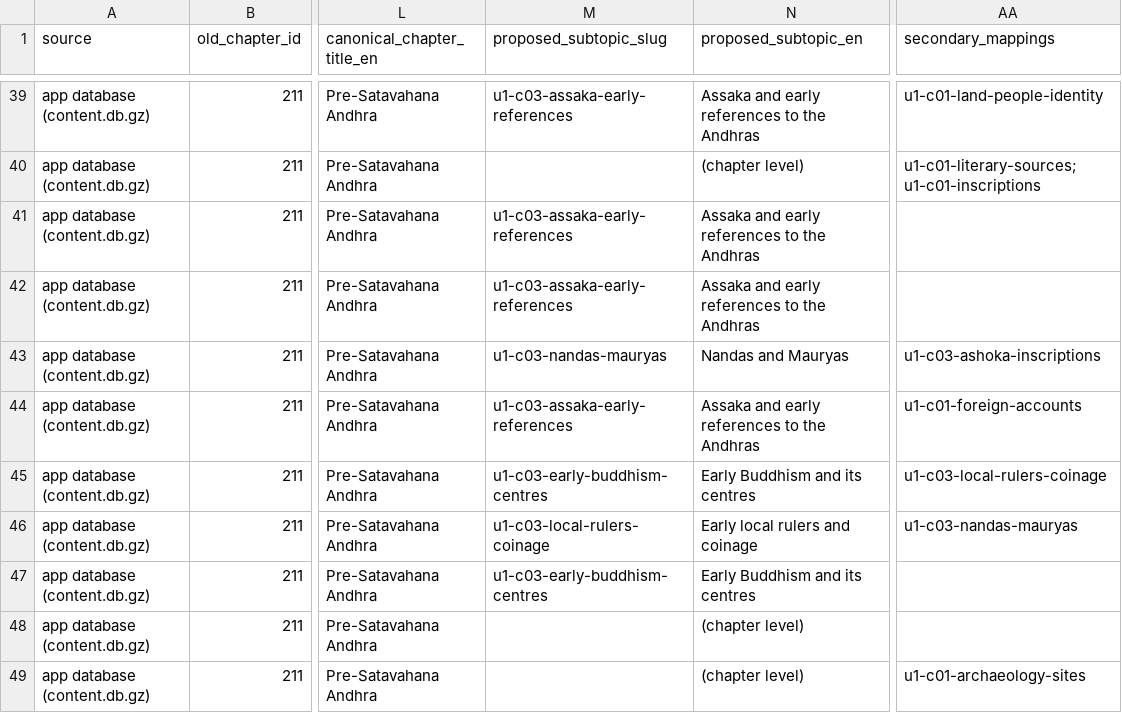
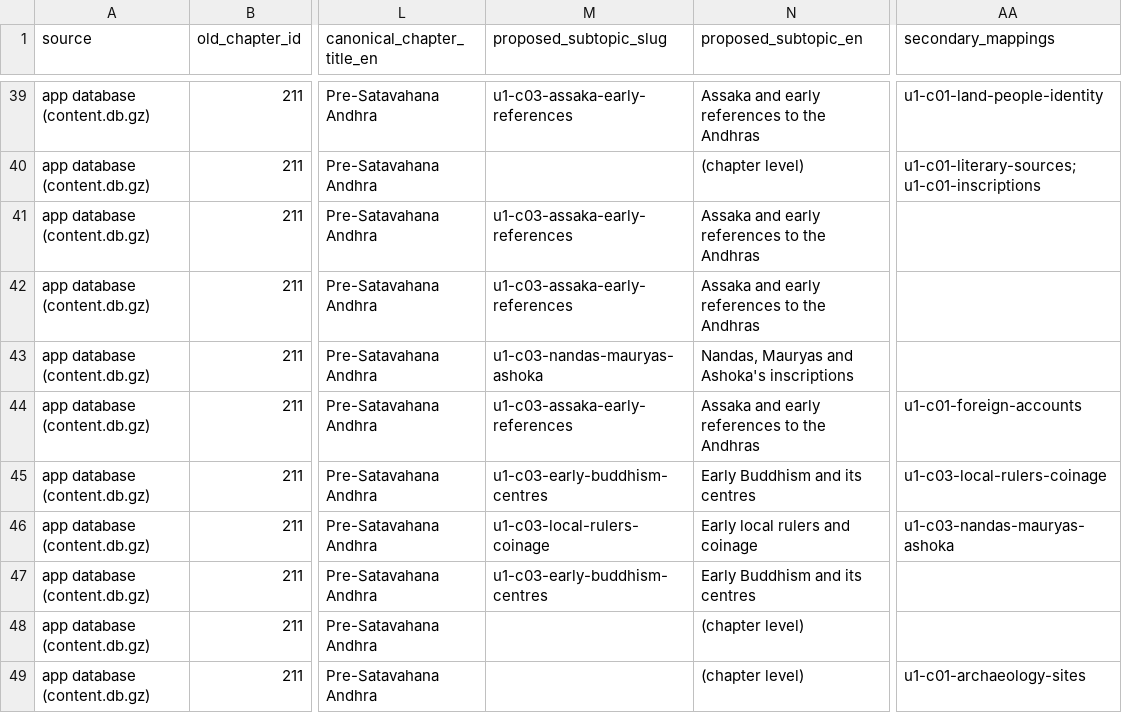
Before and after one commit to ravelberry9-lgtm/mcq-exam-app, a CSV file: docs/ap_history_note_mapping_draft.csv, drawn as a sheet; only a part is shown, gaps mark what is left out; the diff covers the shown part only; the diff names each change by its address in the sheet, - before the commit and + after, or states it on an @@ line.

```diff
--- a/docs/ap_history_note_mapping_draft.csv
+++ b/docs/ap_history_note_mapping_draft.csv
-M43 (proposed_subtopic_slug): u1-c03-nandas-mauryas
+M43 (proposed_subtopic_slug): u1-c03-nandas-mauryas-ashoka
-N43 (proposed_subtopic_en): Nandas and Mauryas
+N43 (proposed_subtopic_en): Nandas, Mauryas and Ashoka's inscriptions
-AA43 (secondary_mappings): u1-c03-ashoka-inscriptions
+AA43 (secondary_mappings): (empty)
-AA46 (secondary_mappings): u1-c03-nandas-mauryas
+AA46 (secondary_mappings): u1-c03-nandas-mauryas-ashoka
```
Also changed, not shown: 95 edited cells elsewhere in this file, docs/ap_history_subtopic_taxonomy_proposed.csv, docs/ap_history_subtopic_taxonomy_review.csv, 7 other files.
